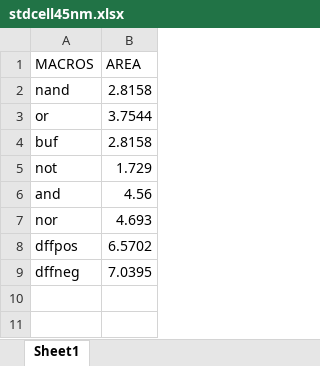
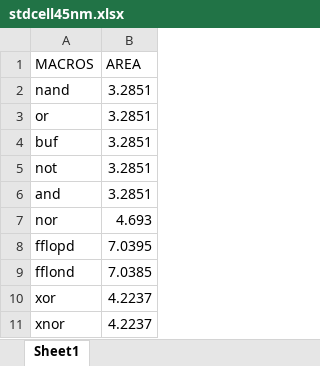
Before and after one commit to amanmukati09/chip_design_deeprl, an Excel workbook: DeepRL/Data/stdcell45nm.xlsx, sheet Sheet1, drawn as a sheet; values as stored, in another font and other column widths than the file's, no borders; removed rows and columns are numbered as before the commit, all else as after; the diff names each change by its address in the sheet, - before the commit and + after, or states it on an @@ line.

```diff
--- a/DeepRL/Data/stdcell45nm.xlsx (sheet Sheet1)
+++ b/DeepRL/Data/stdcell45nm.xlsx (sheet Sheet1)
-B2 (AREA): 2.8158
+B2 (AREA): 3.2851
-B3 (AREA): 3.7544
+B3 (AREA): 3.2851
-B4 (AREA): 2.8158
+B4 (AREA): 3.2851
-B5 (AREA): 1.729
+B5 (AREA): 3.2851
-B6 (AREA): 4.56
+B6 (AREA): 3.2851
-row 8: dffpos | 6.5702
-A8 (MACROS): dffneg
+A8 (MACROS): fflopd
+row 9: fflond | 7.0385
+row 10: xor | 4.2237
+row 11: xnor | 4.2237
```
Also changed, not shown: DeepRL/Data/grid_size.xlsx, 9 other files.
